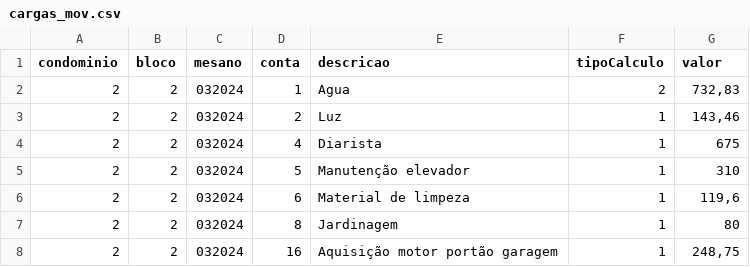
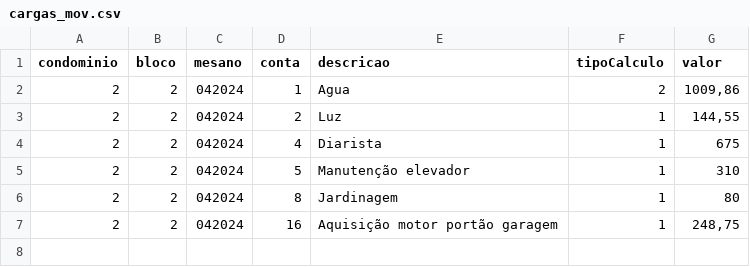
Before and after one commit to Fabiojoao02/sistemas-condominio-mysql, a CSV file: airflow-condominio/expurgos/cargas_mov.csv, drawn as a sheet.

```diff
--- a/airflow-condominio/expurgos/cargas_mov.csv
+++ b/airflow-condominio/expurgos/cargas_mov.csv
@@ -1,8 +1,7 @@
 condominio;bloco;mesano;conta;descricao;tipoCalculo;valor
-2;2;032024;1;Agua;2;732,83
-2;2;032024;2;Luz;1;143,46
-2;2;032024;4;Diarista;1;675
-2;2;032024;5;Manutenção elevador;1;310
-2;2;032024;6;Material de limpeza;1;119,6
-2;2;032024;8;Jardinagem;1;80
-2;2;032024;16;Aquisição motor portão garagem;1;248,75
+2;2;042024;1;Agua;2;1009,86
+2;2;042024;2;Luz;1;144,55
+2;2;042024;4;Diarista;1;675
+2;2;042024;5;Manutenção elevador;1;310
+2;2;042024;8;Jardinagem;1;80
+2;2;042024;16;Aquisição motor portão garagem;1;248,75
```
Also changed, not shown: airflow-condominio/expurgos/cargas_lei.csv, 12 other files.
